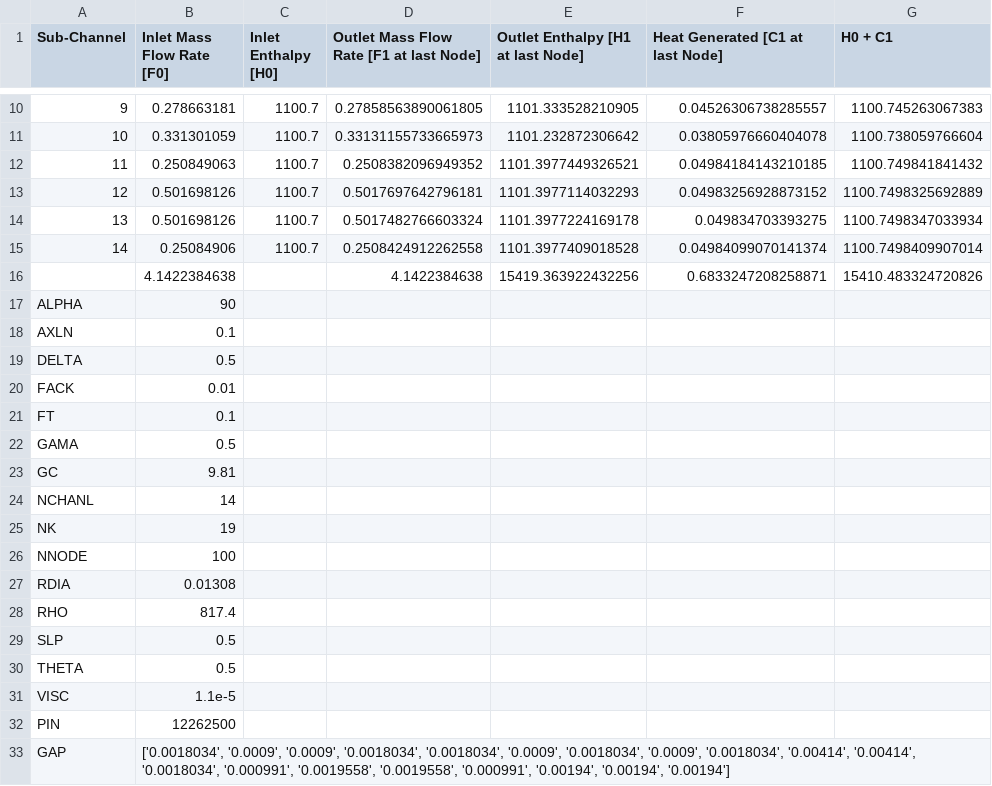
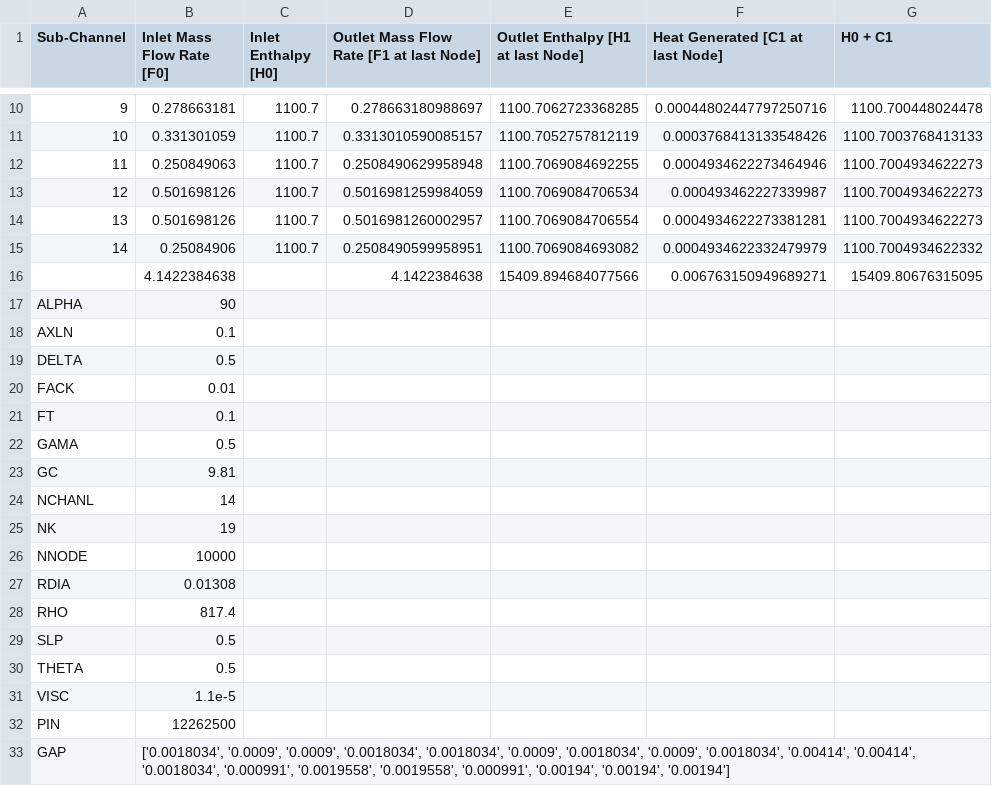
Before and after one commit to rinsane/Subchannel-Analysis, a CSV file: Codes/Subchannel Analysis/GUI_sa/dist/results.csv, drawn as a sheet; only a part is shown, gaps mark what is left out; the diff covers the shown part only.

```diff
--- a/Codes/Subchannel Analysis/GUI_sa/dist/results.csv
+++ b/Codes/Subchannel Analysis/GUI_sa/dist/results.csv
@@ -10,8 +10,8 @@ Sub-Channel,Inlet Mass Flow Rate [F0],Inlet Enthalpy [H0],Outlet Mass Flow Rate
-9,0.278663181,1100.7,0.27858563890061805,1101.333528210905,0.04526306738285557,1100.745263067383
-10,0.331301059,1100.7,0.33131155733665973,1101.232872306642,0.03805976660404078,1100.738059766604
-11,0.250849063,1100.7,0.2508382096949352,1101.3977449326521,0.04984184143210185,1100.749841841432
-12,0.501698126,1100.7,0.5017697642796181,1101.3977114032293,0.04983256928873152,1100.7498325692889
-13,0.501698126,1100.7,0.5017482766603324,1101.3977224169178,0.049834703393275,1100.7498347033934
-14,0.25084906,1100.7,0.2508424912262558,1101.3977409018528,0.04984099070141374,1100.7498409907014
-,4.1422384638,,4.1422384638,15419.363922432256,0.6833247208258871,15410.483324720826
+9,0.278663181,1100.7,0.278663180988697,1100.7062723368285,0.00044802447797250716,1100.700448024478
+10,0.331301059,1100.7,0.3313010590085157,1100.7052757812119,0.0003768413133548426,1100.7003768413133
+11,0.250849063,1100.7,0.2508490629958948,1100.7069084692255,0.0004934622273464946,1100.7004934622273
+12,0.501698126,1100.7,0.5016981259984059,1100.7069084706534,0.000493462227339987,1100.7004934622273
+13,0.501698126,1100.7,0.5016981260002957,1100.7069084706554,0.0004934622273381281,1100.7004934622273
+14,0.25084906,1100.7,0.2508490599958951,1100.7069084693082,0.0004934622332479979,1100.7004934622332
+,4.1422384638,,4.1422384638,15409.894684077566,0.006763150949689271,15409.80676315095
 ALPHA,90
@@ -25,3 +25,3 @@ NCHANL,14
 NK,19
-NNODE,100
+NNODE,10000
 RDIA,0.01308
```
Also changed, not shown: 32 edited cells elsewhere in this file, 4 other files.
